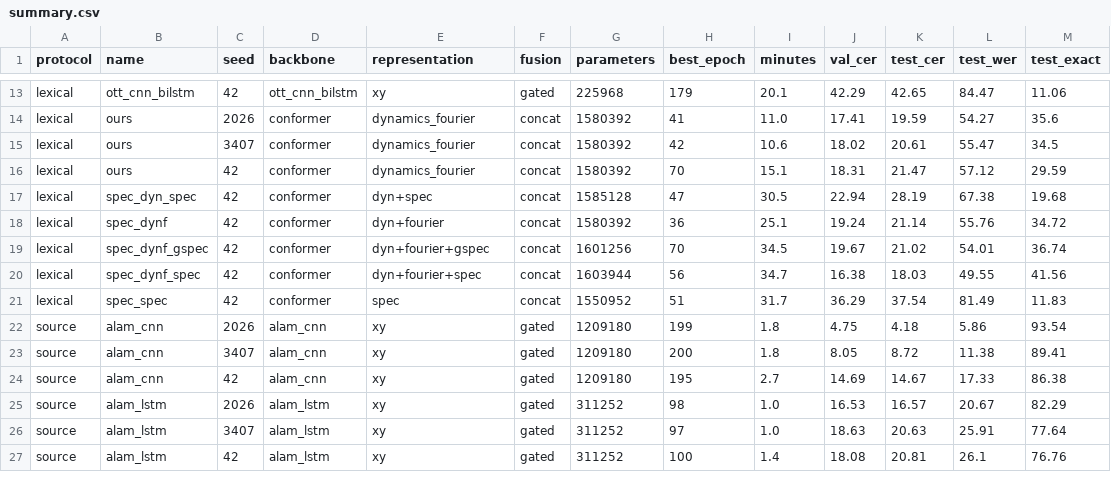
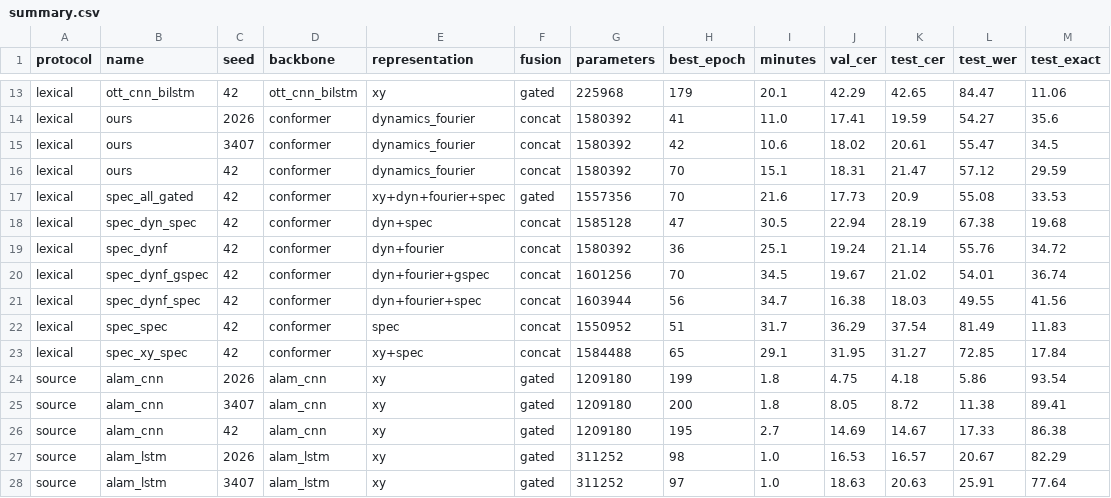
Before and after one commit to vnminh/Air-handwritting, a CSV file: benchmarks/summary.csv, drawn as a sheet; only a part is shown, gaps mark what is left out; the shorter side is filled out with more unchanged rows.

Commit message:
results: sync benchmarks (44 completed runs)

```diff
--- a/benchmarks/summary.csv
+++ b/benchmarks/summary.csv
@@ -16,2 +16,3 @@ lexical,ours,3407,conformer,dynamics_fourier,concat,1580392,42,10.6,18.02,20.61,
 lexical,ours,42,conformer,dynamics_fourier,concat,1580392,70,15.1,18.31,21.47,57.12,29.59
+lexical,spec_all_gated,42,conformer,xy+dyn+fourier+spec,gated,1557356,70,21.6,17.73,20.9,55.08,33.53
 lexical,spec_dyn_spec,42,conformer,dyn+spec,concat,1585128,47,30.5,22.94,28.19,67.38,19.68
@@ -21,2 +22,3 @@ lexical,spec_dynf_spec,42,conformer,dyn+fourier+spec,concat,1603944,56,34.7,16.3
 lexical,spec_spec,42,conformer,spec,concat,1550952,51,31.7,36.29,37.54,81.49,11.83
+lexical,spec_xy_spec,42,conformer,xy+spec,concat,1584488,65,29.1,31.95,31.27,72.85,17.84
 source,alam_cnn,2026,alam_cnn,xy,gated,1209180,199,1.8,4.75,4.18,5.86,93.54
```
Also changed, not shown: 14 other files.
